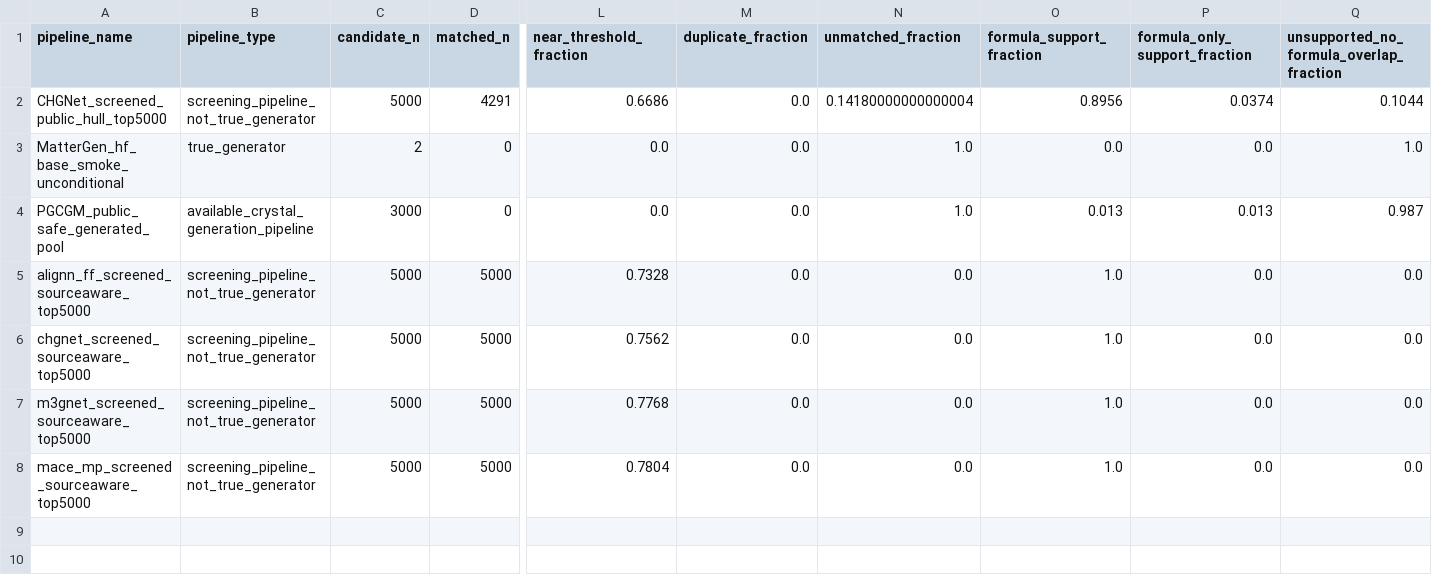
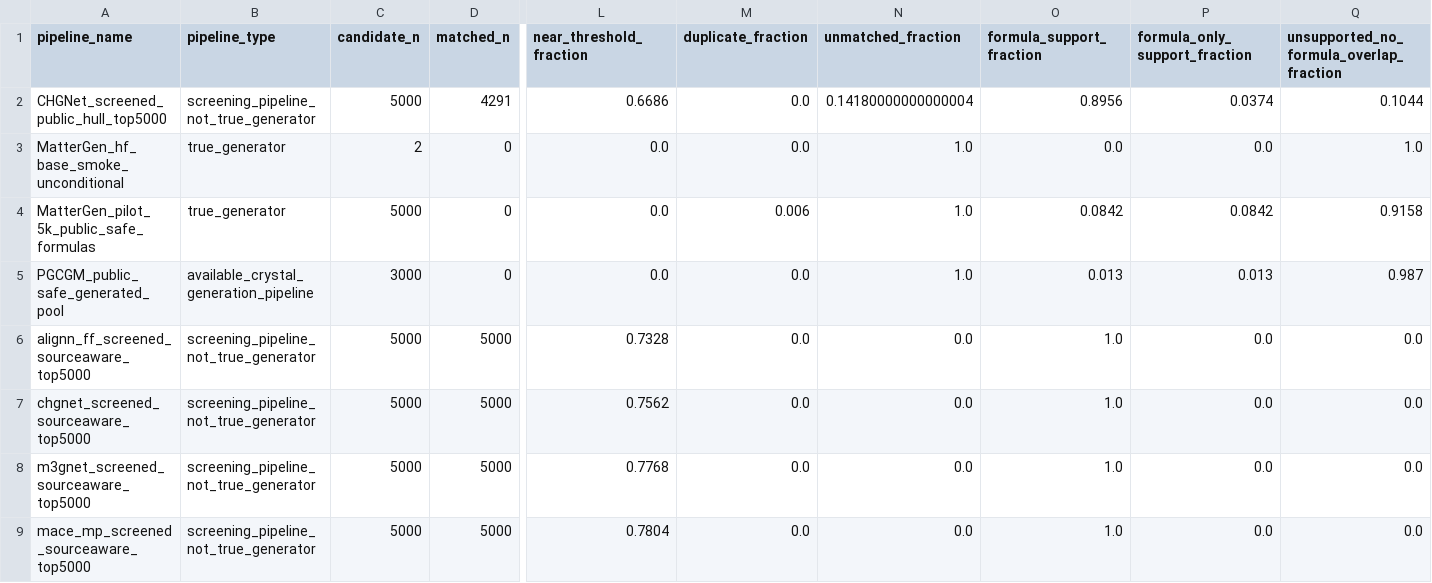
Before and after one commit to Marchematics/materials-stability-label-discordance, a CSV file: outputs/phase2_v1/figure_source_data/fig5_generated_consequence.csv, drawn as a sheet; only a part is shown, gaps mark what is left out; rows hold the shown columns only; the diff names each change by its address in the sheet, - before the commit and + after, or states it on an @@ line.

```diff
--- a/outputs/phase2_v1/figure_source_data/fig5_generated_consequence.csv
+++ b/outputs/phase2_v1/figure_source_data/fig5_generated_consequence.csv
+row 4: MatterGen_pilot_5k_public_safe_formulas | true_generator | 5000 | 0 | 0.0 | 0.006 | 1.0 | 0.0842 | 0.0842 | 0.9158
```
Also changed, not shown: outputs/phase2_v1/generative/candidate_source_search_audit.csv, outputs/phase2_v1/generative/generated_candidate_inventory.csv, 32 other files.
